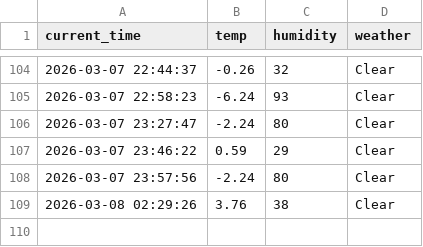
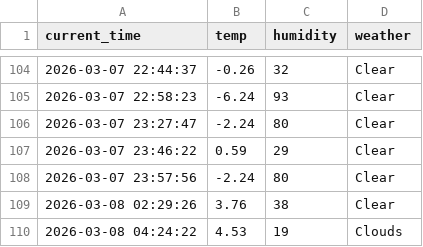
Before and after one commit to chiya0123/weather_5m, a CSV file: weather.csv, drawn as a sheet; only a part is shown, gaps mark what is left out.

```diff
--- a/weather.csv
+++ b/weather.csv
@@ -109 +109,2 @@ current_time,temp,humidity,weather
 2026-03-08 02:29:26,3.76,38,Clear
+2026-03-08 04:24:22,4.53,19,Clouds
```
